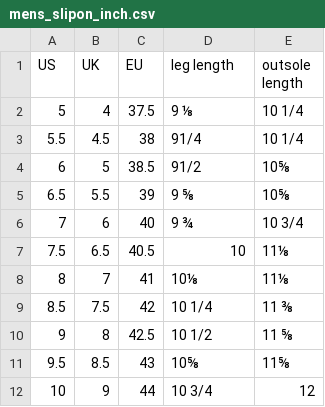
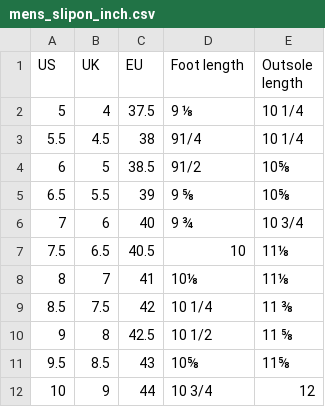
Before and after one commit to TCDASHOP/AutoSize, a CSV file: data/mens_slipon_inch.csv, drawn as a sheet.

Commit message:
Update mens_slipon_inch.csv

```diff
--- a/data/mens_slipon_inch.csv
+++ b/data/mens_slipon_inch.csv
@@ -1,2 +1,2 @@
-US,UK,EU,leg length,outsole length
+US,UK,EU,Foot length,Outsole length
 5,4,37.5,9 ⅛,10 1/4
```
